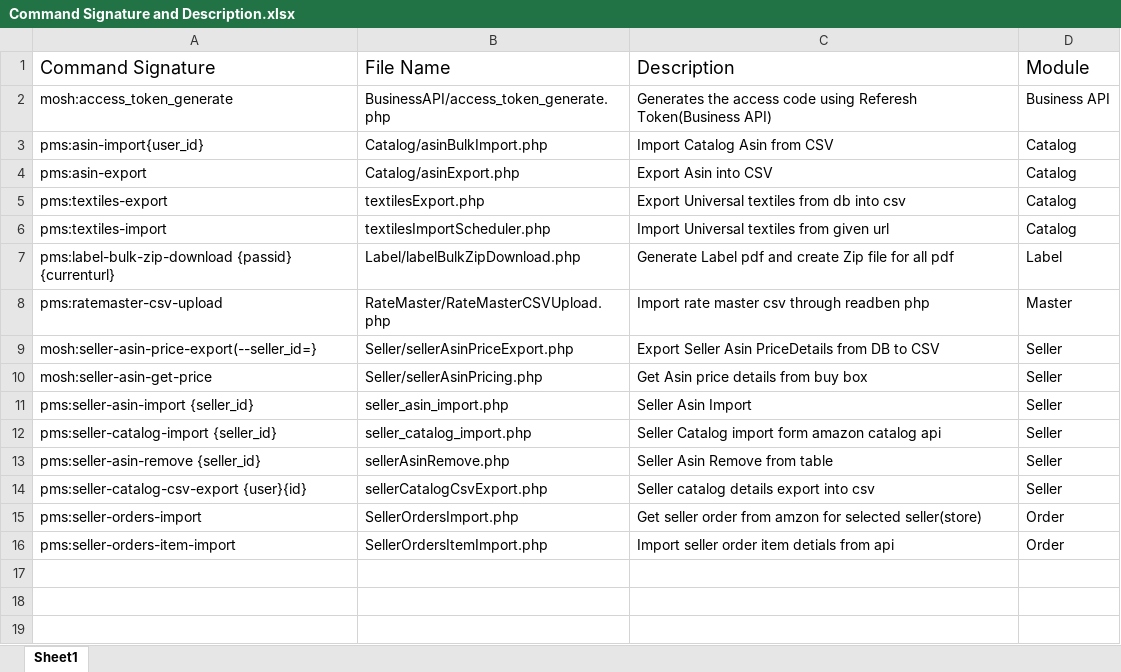
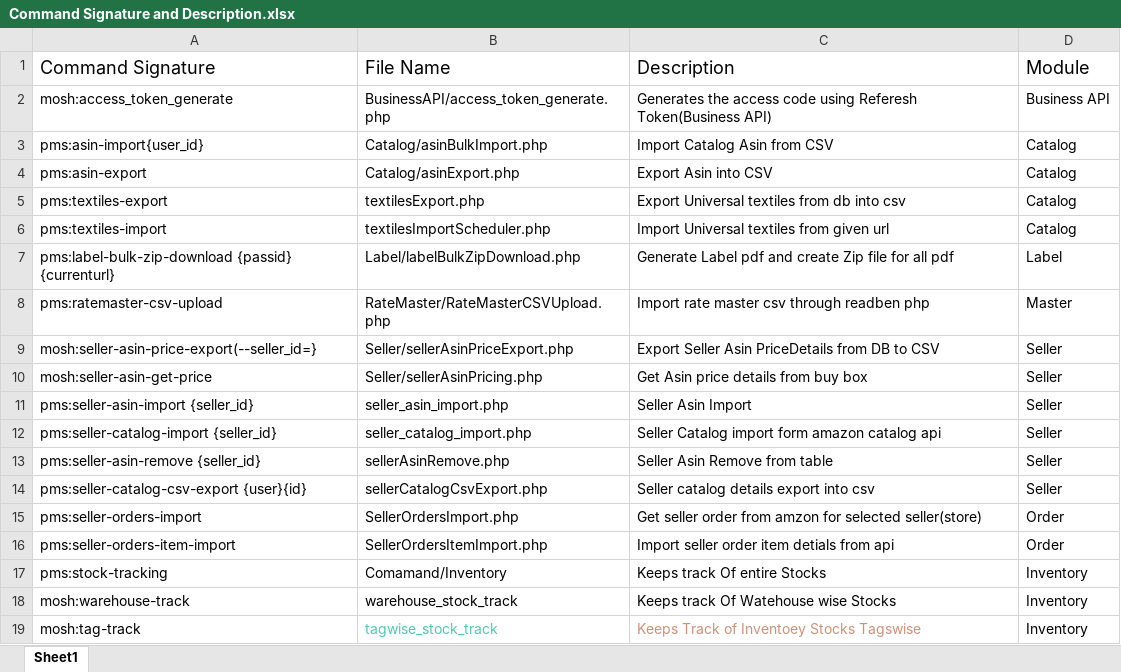
Before and after one commit to thamizhselvanselvan/Amazon-sp-api-laravel, an Excel workbook: mosh/Command Signature and Description.xlsx, sheet Sheet1, drawn as a sheet; values as stored, in another font and other column widths than the file's, no borders; the diff names each change by its address in the sheet, - before the commit and + after, or states it on an @@ line.

```diff
--- a/mosh/Command Signature and Description.xlsx (sheet Sheet1)
+++ b/mosh/Command Signature and Description.xlsx (sheet Sheet1)
+row 17: pms:stock-tracking | Comamand/Inventory | Keeps track Of entire Stocks | Inventory
+row 18: mosh:warehouse-track | warehouse_stock_track | Keeps track Of Watehouse wise Stocks | Inventory
+row 19: mosh:tag-track | tagwise_stock_track | Keeps Track of Inventoey Stocks Tagswise | Inventory
```
Also changed, not shown: 5 other files.
